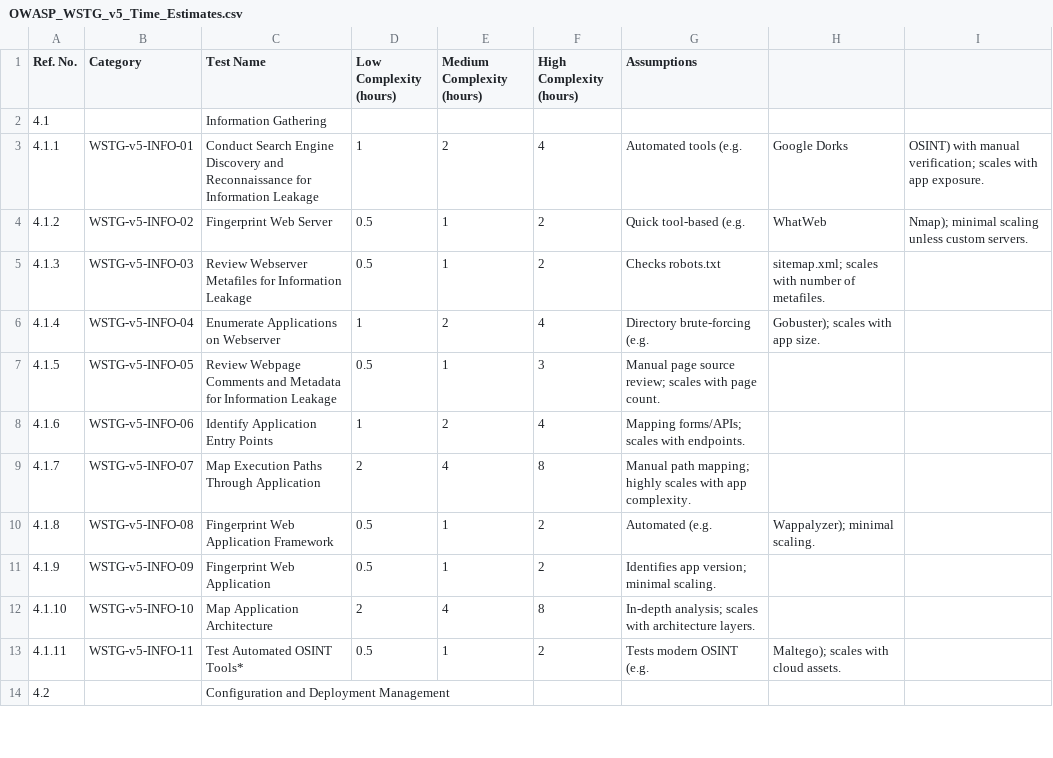
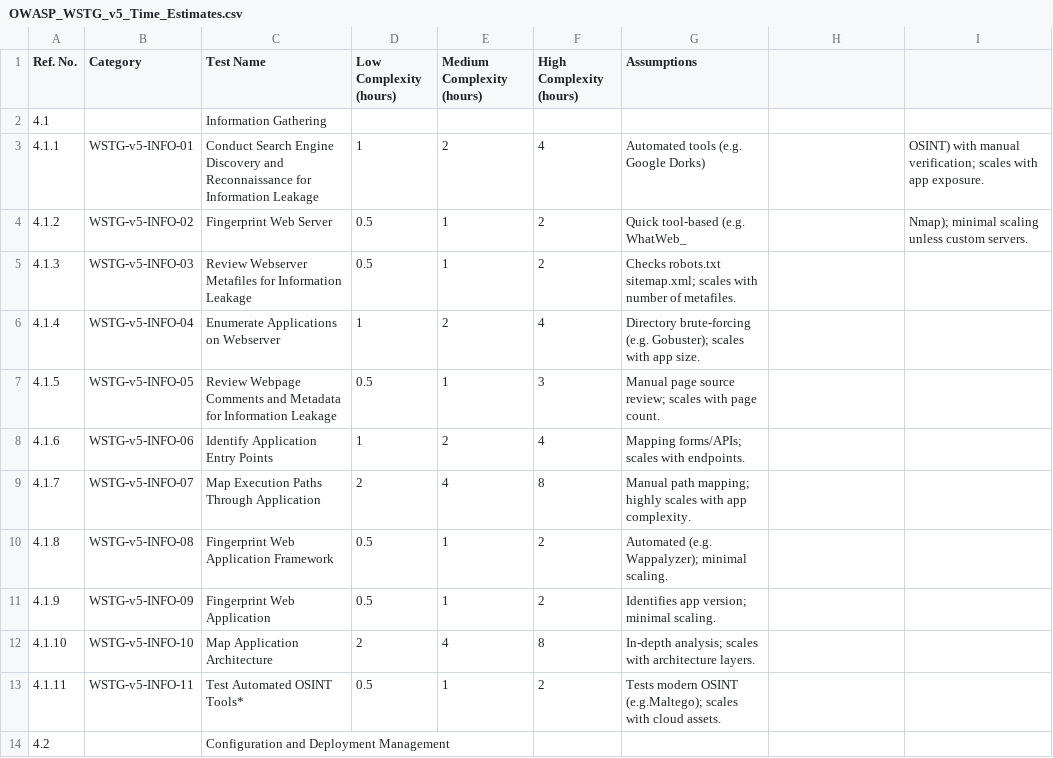
Before and after one commit to Hex0r1/WSTG-Checklist-Planner, a CSV file: Resources/OWASP_WSTG_v5_Time_Estimates.csv, drawn as a sheet; only a part is shown; the diff covers the shown part only.

Commit message:
Update OWASP_WSTG_v5_Time_Estimates.csv

```diff
--- a/Resources/OWASP_WSTG_v5_Time_Estimates.csv
+++ b/Resources/OWASP_WSTG_v5_Time_Estimates.csv
@@ -3,4 +3,4 @@ Ref. No.,Category,Test Name,Low Complexity (hours),Medium Complexity (hours),Hig
-4.1.1,WSTG-v5-INFO-01,Conduct Search Engine Discovery and Reconnaissance for Information Leakage,1,2,4,Automated tools (e.g., Google Dorks, OSINT) with manual verification; scales with app exposure.
-4.1.2,WSTG-v5-INFO-02,Fingerprint Web Server,0.5,1,2,Quick tool-based (e.g., WhatWeb, Nmap); minimal scaling unless custom servers.
-4.1.3,WSTG-v5-INFO-03,Review Webserver Metafiles for Information Leakage,0.5,1,2,Checks robots.txt, sitemap.xml; scales with number of metafiles.
-4.1.4,WSTG-v5-INFO-04,Enumerate Applications on Webserver,1,2,4,Directory brute-forcing (e.g., Gobuster); scales with app size.
+4.1.1,WSTG-v5-INFO-01,Conduct Search Engine Discovery and Reconnaissance for Information Leakage,1,2,4,Automated tools (e.g. Google Dorks),, OSINT) with manual verification; scales with app exposure.
+4.1.2,WSTG-v5-INFO-02,Fingerprint Web Server,0.5,1,2,Quick tool-based (e.g. WhatWeb_,, Nmap); minimal scaling unless custom servers.
+4.1.3,WSTG-v5-INFO-03,Review Webserver Metafiles for Information Leakage,0.5,1,2,Checks robots.txt sitemap.xml; scales with number of metafiles.,,
+4.1.4,WSTG-v5-INFO-04,Enumerate Applications on Webserver,1,2,4,Directory brute-forcing (e.g. Gobuster); scales with app size.,,
@@ -10 +10 @@ Ref. No.,Category,Test Name,Low Complexity (hours),Medium Complexity (hours),Hig
-4.1.8,WSTG-v5-INFO-08,Fingerprint Web Application Framework,0.5,1,2,Automated (e.g., Wappalyzer); minimal scaling.
+4.1.8,WSTG-v5-INFO-08,Fingerprint Web Application Framework,0.5,1,2,Automated (e.g. Wappalyzer); minimal scaling.,,
@@ -13 +13 @@ Ref. No.,Category,Test Name,Low Complexity (hours),Medium Complexity (hours),Hig
-4.1.11,WSTG-v5-INFO-11,Test Automated OSINT Tools*,0.5,1,2,Tests modern OSINT (e.g., Maltego); scales with cloud assets.
+4.1.11,WSTG-v5-INFO-11,Test Automated OSINT Tools*,0.5,1,2,Tests modern OSINT (e.g.Maltego); scales with cloud assets., ,
```
Also changed, not shown: 1 added row, 1 removed row and 35 edited cells elsewhere in this file.
